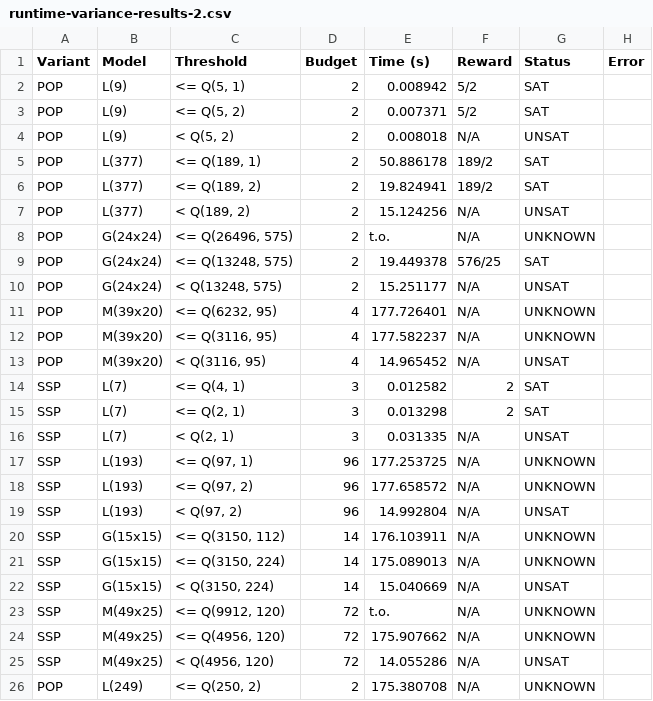
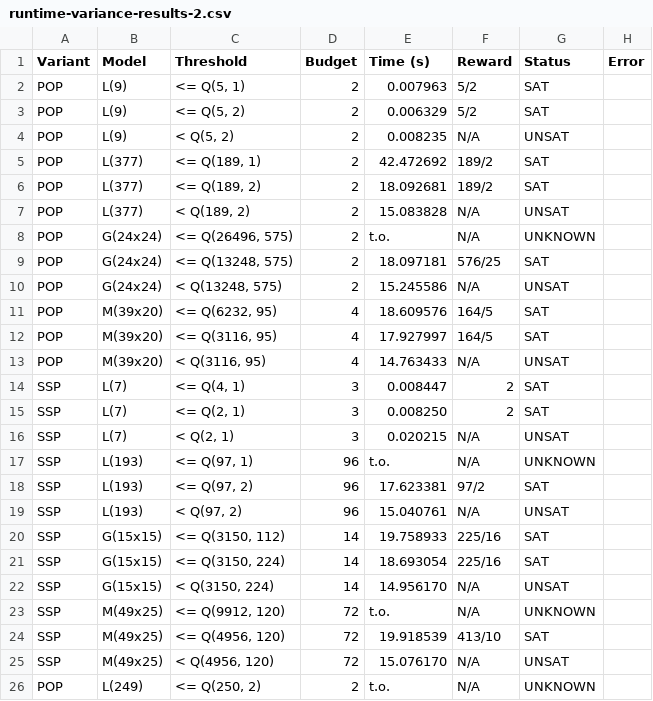
Before and after one commit to Zedrichu/Optimal-Observability-Problem, a CSV file: benchmark_repo/runtime-variance/runtime-variance-results-2.csv, drawn as a sheet; only a part is shown; the diff covers the shown part only.

```diff
--- a/benchmark_repo/runtime-variance/runtime-variance-results-2.csv
+++ b/benchmark_repo/runtime-variance/runtime-variance-results-2.csv
@@ -1,26 +1,26 @@
 Variant,Model,Threshold,Budget,Time (s),Reward,Status,Error
-POP,L(9),"<= Q(5, 1)",2,0.008942,5/2,SAT,
-POP,L(9),"<= Q(5, 2)",2,0.007371,5/2,SAT,
-POP,L(9),"<  Q(5, 2)",2,0.008018,N/A,UNSAT,
-POP,L(377),"<= Q(189, 1)",2,50.886178,189/2,SAT,
-POP,L(377),"<= Q(189, 2)",2,19.824941,189/2,SAT,
-POP,L(377),"<  Q(189, 2)",2,15.124256,N/A,UNSAT,
+POP,L(9),"<= Q(5, 1)",2,0.007963,5/2,SAT,
+POP,L(9),"<= Q(5, 2)",2,0.006329,5/2,SAT,
+POP,L(9),"<  Q(5, 2)",2,0.008235,N/A,UNSAT,
+POP,L(377),"<= Q(189, 1)",2,42.472692,189/2,SAT,
+POP,L(377),"<= Q(189, 2)",2,18.092681,189/2,SAT,
+POP,L(377),"<  Q(189, 2)",2,15.083828,N/A,UNSAT,
 POP,G(24x24),"<= Q(26496, 575)",2,t.o.,N/A,UNKNOWN,
-POP,G(24x24),"<= Q(13248, 575)",2,19.449378,576/25,SAT,
-POP,G(24x24),"<  Q(13248, 575)",2,15.251177,N/A,UNSAT,
-POP,M(39x20),"<= Q(6232, 95)",4,177.726401,N/A,UNKNOWN,
-POP,M(39x20),"<= Q(3116, 95)",4,177.582237,N/A,UNKNOWN,
-POP,M(39x20),"<  Q(3116, 95)",4,14.965452,N/A,UNSAT,
-SSP,L(7),"<= Q(4, 1)",3,0.012582,2,SAT,
-SSP,L(7),"<= Q(2, 1)",3,0.013298,2,SAT,
-SSP,L(7),"<  Q(2, 1)",3,0.031335,N/A,UNSAT,
-SSP,L(193),"<= Q(97, 1)",96,177.253725,N/A,UNKNOWN,
-SSP,L(193),"<= Q(97, 2)",96,177.658572,N/A,UNKNOWN,
-SSP,L(193),"<  Q(97, 2)",96,14.992804,N/A,UNSAT,
-SSP,G(15x15),"<= Q(3150, 112)",14,176.103911,N/A,UNKNOWN,
-SSP,G(15x15),"<= Q(3150, 224)",14,175.089013,N/A,UNKNOWN,
-SSP,G(15x15),"<  Q(3150, 224)",14,15.040669,N/A,UNSAT,
+POP,G(24x24),"<= Q(13248, 575)",2,18.097181,576/25,SAT,
+POP,G(24x24),"<  Q(13248, 575)",2,15.245586,N/A,UNSAT,
+POP,M(39x20),"<= Q(6232, 95)",4,18.609576,164/5,SAT,
+POP,M(39x20),"<= Q(3116, 95)",4,17.927997,164/5,SAT,
+POP,M(39x20),"<  Q(3116, 95)",4,14.763433,N/A,UNSAT,
+SSP,L(7),"<= Q(4, 1)",3,0.008447,2,SAT,
+SSP,L(7),"<= Q(2, 1)",3,0.008250,2,SAT,
+SSP,L(7),"<  Q(2, 1)",3,0.020215,N/A,UNSAT,
+SSP,L(193),"<= Q(97, 1)",96,t.o.,N/A,UNKNOWN,
+SSP,L(193),"<= Q(97, 2)",96,17.623381,97/2,SAT,
+SSP,L(193),"<  Q(97, 2)",96,15.040761,N/A,UNSAT,
+SSP,G(15x15),"<= Q(3150, 112)",14,19.758933,225/16,SAT,
+SSP,G(15x15),"<= Q(3150, 224)",14,18.693054,225/16,SAT,
+SSP,G(15x15),"<  Q(3150, 224)",14,14.956170,N/A,UNSAT,
 SSP,M(49x25),"<= Q(9912, 120)",72,t.o.,N/A,UNKNOWN,
-SSP,M(49x25),"<= Q(4956, 120)",72,175.907662,N/A,UNKNOWN,
-SSP,M(49x25),"<  Q(4956, 120)",72,14.055286,N/A,UNSAT,
-POP,L(249),"<= Q(250, 2)",2,175.380708,N/A,UNKNOWN,
+SSP,M(49x25),"<= Q(4956, 120)",72,19.918539,413/10,SAT,
+SSP,M(49x25),"<  Q(4956, 120)",72,15.076170,N/A,UNSAT,
+POP,L(249),"<= Q(250, 2)",2,t.o.,N/A,UNKNOWN,
```
Also changed, not shown: 16 edited cells elsewhere in this file, benchmark_repo/runtime-variance/runtime-variance-results-1.csv, benchmark_repo/runtime-variance/runtime-variance-results-5.csv, 11 other files.
